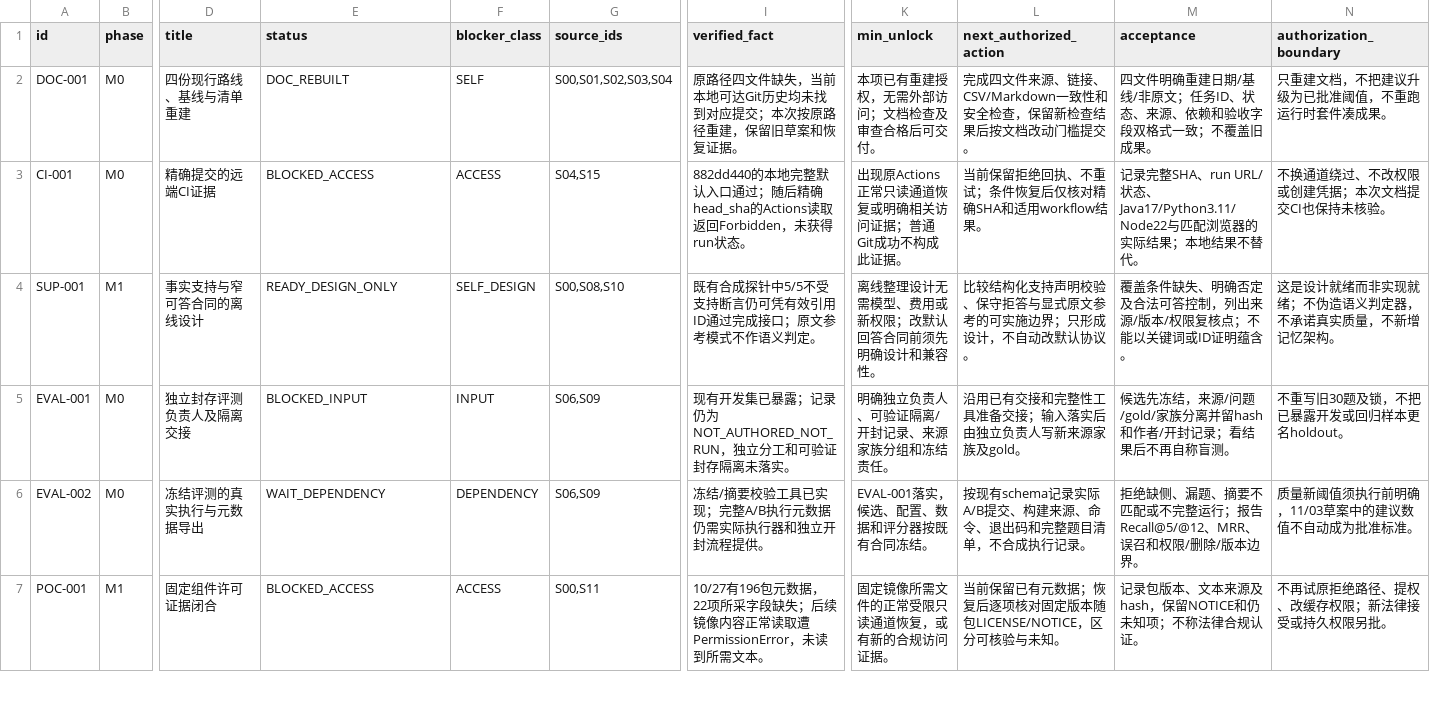
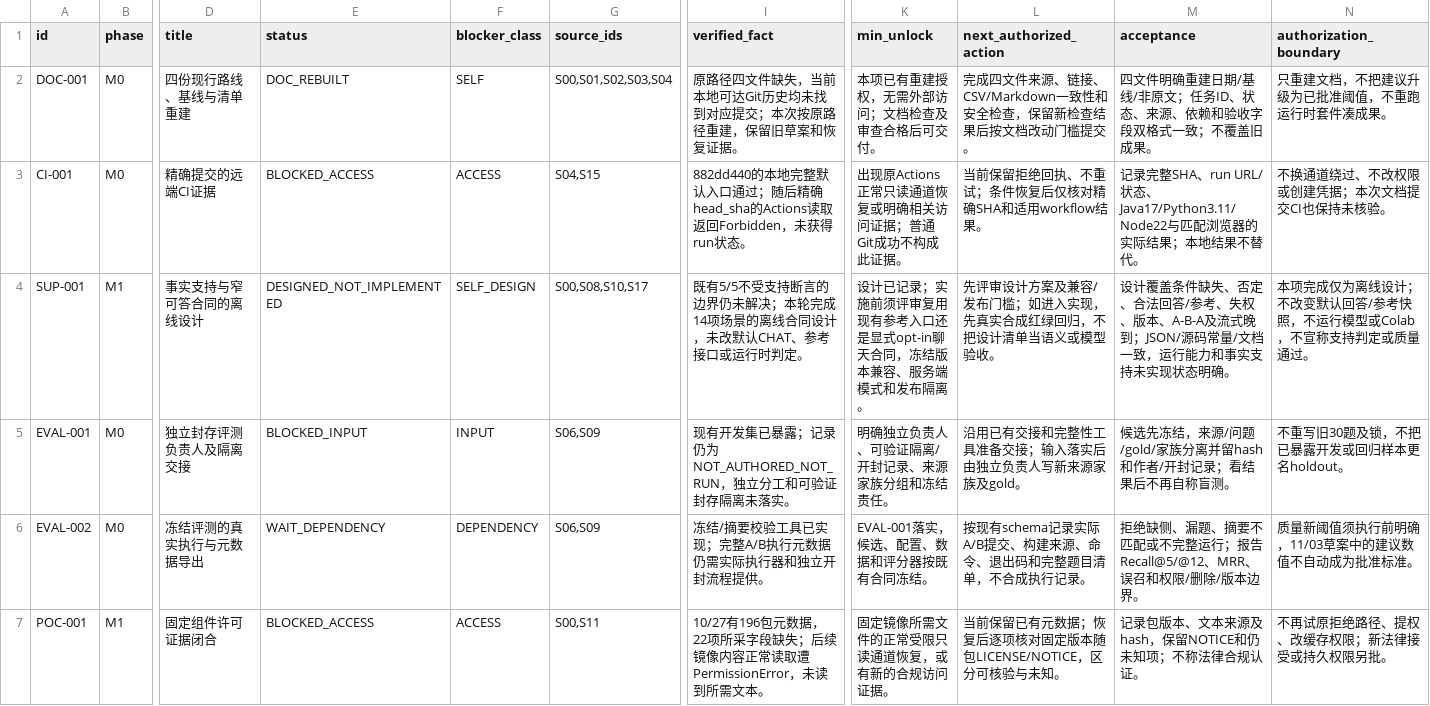
Before and after one commit to heroLi/distilly-platform, a CSV file: docs/PROJECT_BACKLOG_2026-10-15.csv, drawn as a sheet; only a part is shown, gaps mark what is left out; the diff names each change by its address in the sheet, - before the commit and + after, or states it on an @@ line.

Commit message:
docs: define bounded memory support contract design

```diff
--- a/docs/PROJECT_BACKLOG_2026-10-15.csv
+++ b/docs/PROJECT_BACKLOG_2026-10-15.csv
-E4 (status): READY_DESIGN_ONLY
+E4 (status): DESIGNED_NOT_IMPLEMENTED
-G4 (source_ids): S00,S08,S10
+G4 (source_ids): S00,S08,S10,S17
-I4 (verified_fact): 既有合成探针中5/5不受支持断言仍可凭有效引用ID通过完成接口；原文参考模式不作语义判定。
+I4 (verified_fact): 既有5/5不受支持断言的边界仍未解决；本轮完成14项场景的离线合同设计，未改默认CHAT、参考接口或运行时判定。
-K4 (min_unlock): 离线整理设计无需模型、费用或新权限；改默认回答合同前须先明确设计和兼容性。
+K4 (min_unlock): 设计已记录；实施前须评审复用现有参考入口还是显式opt-in聊天合同，冻结版本兼容、服务端模式和发布隔离。
-L4 (next_authorized_action): 比较结构化支持声明校验、保守拒答与显式原文参考的可实施边界；只形成设计，不自动改默认协议。
+L4 (next_authorized_action): 先评审设计方案及兼容/发布门槛；如进入实现，先真实合成红绿回归，不把设计清单当语义或模型验收。
-M4 (acceptance): 覆盖条件缺失、明确否定及合法可答控制，列出来源/版本/权限复核点；不能以关键词或ID证明蕴含。
+M4 (acceptance): 设计覆盖条件缺失、否定、合法回答/参考、失权、版本、A-B-A及流式晚到；JSON/源码常量/文档一致，运行能力和事实支持未实现状态明确。
-N4 (authorization_boundary): 这是设计就绪而非实现就绪；不伪造语义判定器，不承诺真实质量，不新增记忆架构。
+N4 (authorization_boundary): 本项完成仅为离线设计；不改变默认回答/参考快照，不运行模型或Colab，不宣称支持判定或质量通过。
```
Also changed, not shown: 5 other files.
